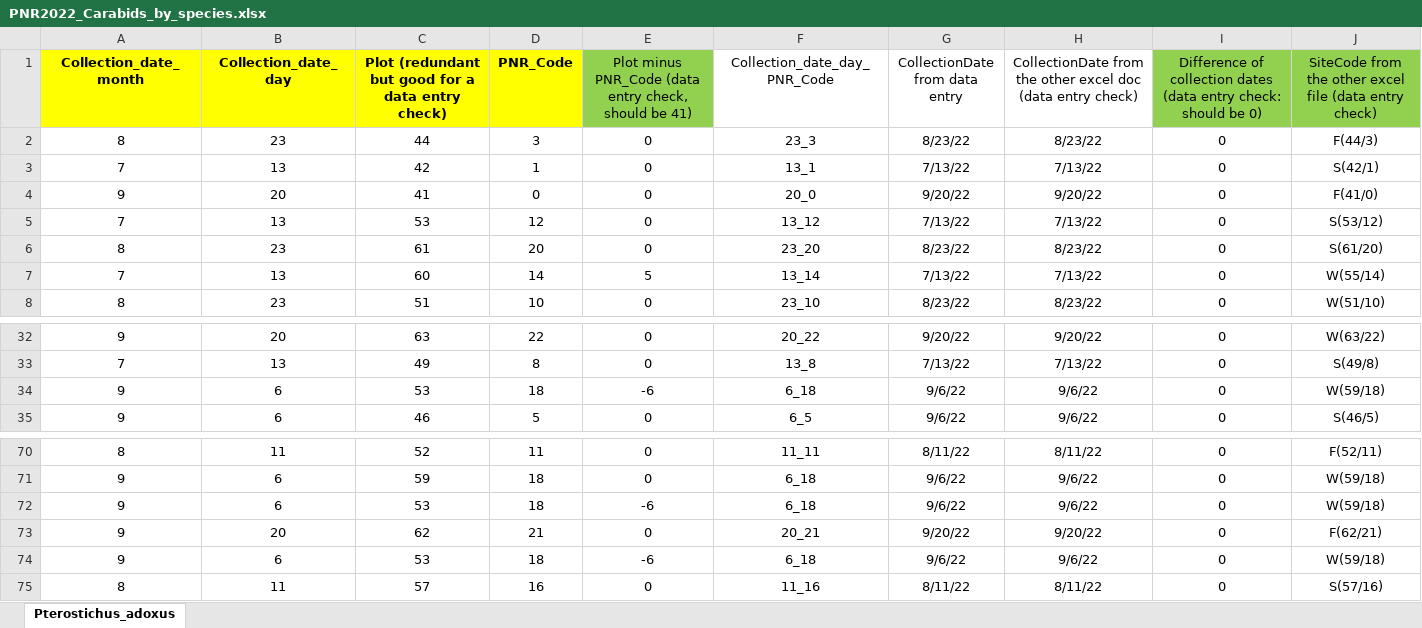
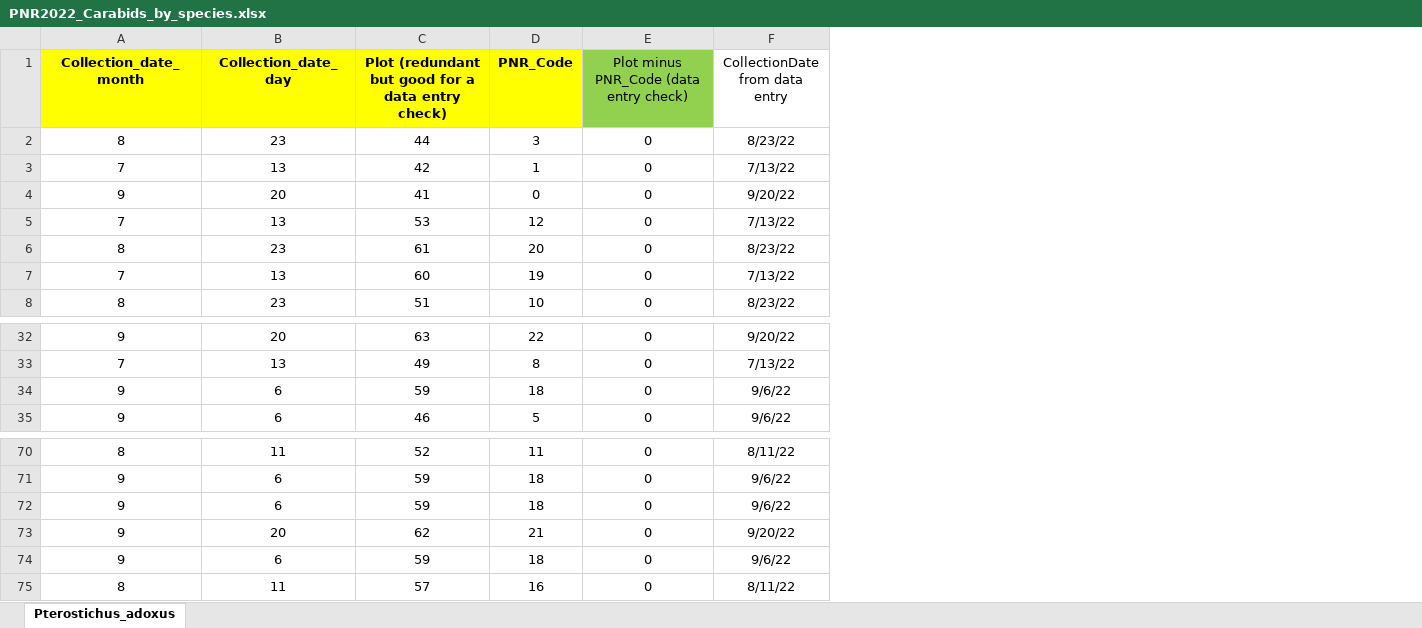
Before and after one commit to KPerryLab/PNR_Beetles, an Excel workbook: PNR Raw Data/PNR2022_Carabids_by_species.xlsx, sheet Pterostichus_adoxus, drawn as a sheet; only a part is shown, gaps mark what is left out; values as stored, in another font and other column widths than the file's, no borders; conditional formats not drawn; the diff names each change by its address in the sheet, - before the commit and + after, or states it on an @@ line.

Commit message:
Enter data on carabid counts for 2022
I also simplified the data entry process.  I'll just directly count up the carabids rather than typing them in a separate excel file

```diff
--- a/PNR Raw Data/PNR2022_Carabids_by_species.xlsx (sheet Pterostichus_adoxus)
+++ b/PNR Raw Data/PNR2022_Carabids_by_species.xlsx (sheet Pterostichus_adoxus)
-column F (Collection_date_day_PNR_Code), rows 2-8: 23_3 | 13_1 | 20_0 | 13_12 | 23_20 | 13_14 | 23_10; rows 32-35: 20_22 | 13_8 | 6_18 | 6_5; rows 70-75: 11_11 | 6_18 | 6_18 | 20_21 | 6_18 | 11_16
-column H, rows 1-8: CollectionDate from the other excel doc (data entry check) | 8/23/22 | 7/13/22 | 9/20/22 | 7/13/22 | 8/23/22 | 7/13/22 | 8/23/22; rows 32-35: 9/20/22 | 7/13/22 | 9/6/22 | 9/6/22; rows 70-75: 8/11/22 | 9/6/22 | 9/6/22 | 9/20/22 | 9/6/22 | 8/11/22
-column I, rows 1-8: Difference of collection dates (data entry check: should be 0) | 0 | 0 | 0 | 0 | 0 | 0 | 0; rows 32-35: all 0; rows 70-75: all 0
-column J, rows 1-8: SiteCode from the other excel file (data entry check) | F(44/3) | S(42/1) | F(41/0) | S(53/12) | S(61/20) | W(55/14) | W(51/10); rows 32-35: W(63/22) | S(49/8) | W(59/18) | S(46/5); rows 70-75: F(52/11) | W(59/18) | W(59/18) | F(62/21) | W(59/18) | S(57/16)
-E1: Plot minus PNR_Code (data entry check, should be 41)
+E1: Plot minus PNR_Code (data entry check)
-D7 (PNR_Code): 14
+D7 (PNR_Code): 19
-E7: 5
+E7: 0
-C34: 53
+C34: 59
-E34: -6
+E34: 0
-C72: 53
+C72: 59
-E72: -6
+E72: 0
-C74: 53
+C74: 59
-E74: -6
+E74: 0
```
Also changed, not shown: PNR Raw Data/PNR2022_InvertebrateCommunity.xlsx.
